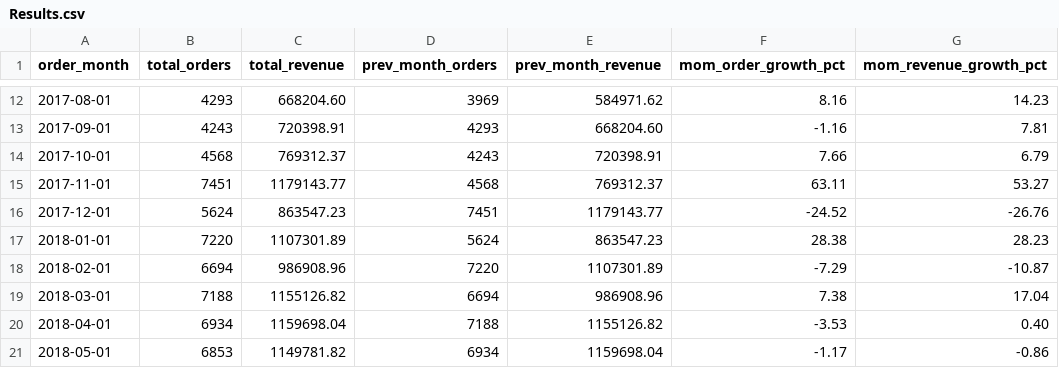
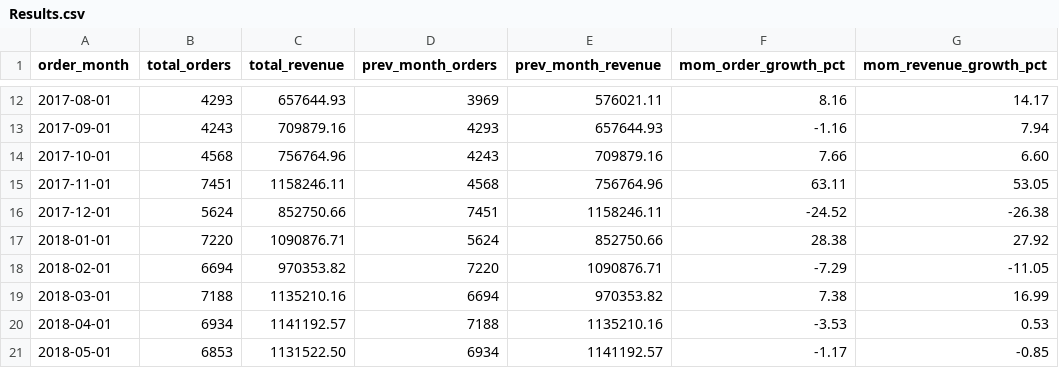
Before and after one commit to lishanisrikaran/retail-sql-analytics, a CSV file: 1) Revenue & Order Performance/Results.csv, drawn as a sheet; only a part is shown, gaps mark what is left out; the diff covers the shown part only.

Commit message:
Update Revenue & Order Performance Files

```diff
--- a/1) Revenue & Order Performance/Results.csv
+++ b/1) Revenue & Order Performance/Results.csv
@@ -12,10 +12,10 @@ order_month,total_orders,total_revenue,prev_month_orders,prev_month_revenue,mom_
-2017-08-01,4293,668204.60,3969,584971.62,8.16,14.23
-2017-09-01,4243,720398.91,4293,668204.60,-1.16,7.81
-2017-10-01,4568,769312.37,4243,720398.91,7.66,6.79
-2017-11-01,7451,1179143.77,4568,769312.37,63.11,53.27
-2017-12-01,5624,863547.23,7451,1179143.77,-24.52,-26.76
-2018-01-01,7220,1107301.89,5624,863547.23,28.38,28.23
-2018-02-01,6694,986908.96,7220,1107301.89,-7.29,-10.87
-2018-03-01,7188,1155126.82,6694,986908.96,7.38,17.04
-2018-04-01,6934,1159698.04,7188,1155126.82,-3.53,0.40
-2018-05-01,6853,1149781.82,6934,1159698.04,-1.17,-0.86
+2017-08-01,4293,657644.93,3969,576021.11,8.16,14.17
+2017-09-01,4243,709879.16,4293,657644.93,-1.16,7.94
+2017-10-01,4568,756764.96,4243,709879.16,7.66,6.60
+2017-11-01,7451,1158246.11,4568,756764.96,63.11,53.05
+2017-12-01,5624,852750.66,7451,1158246.11,-24.52,-26.38
+2018-01-01,7220,1090876.71,5624,852750.66,28.38,27.92
+2018-02-01,6694,970353.82,7220,1090876.71,-7.29,-11.05
+2018-03-01,7188,1135210.16,6694,970353.82,7.38,16.99
+2018-04-01,6934,1141192.57,7188,1135210.16,-3.53,0.53
+2018-05-01,6853,1131522.50,6934,1141192.57,-1.17,-0.85
```
Also changed, not shown: 1 added row, 2 removed rows and 38 edited cells elsewhere in this file, 4 other files.
